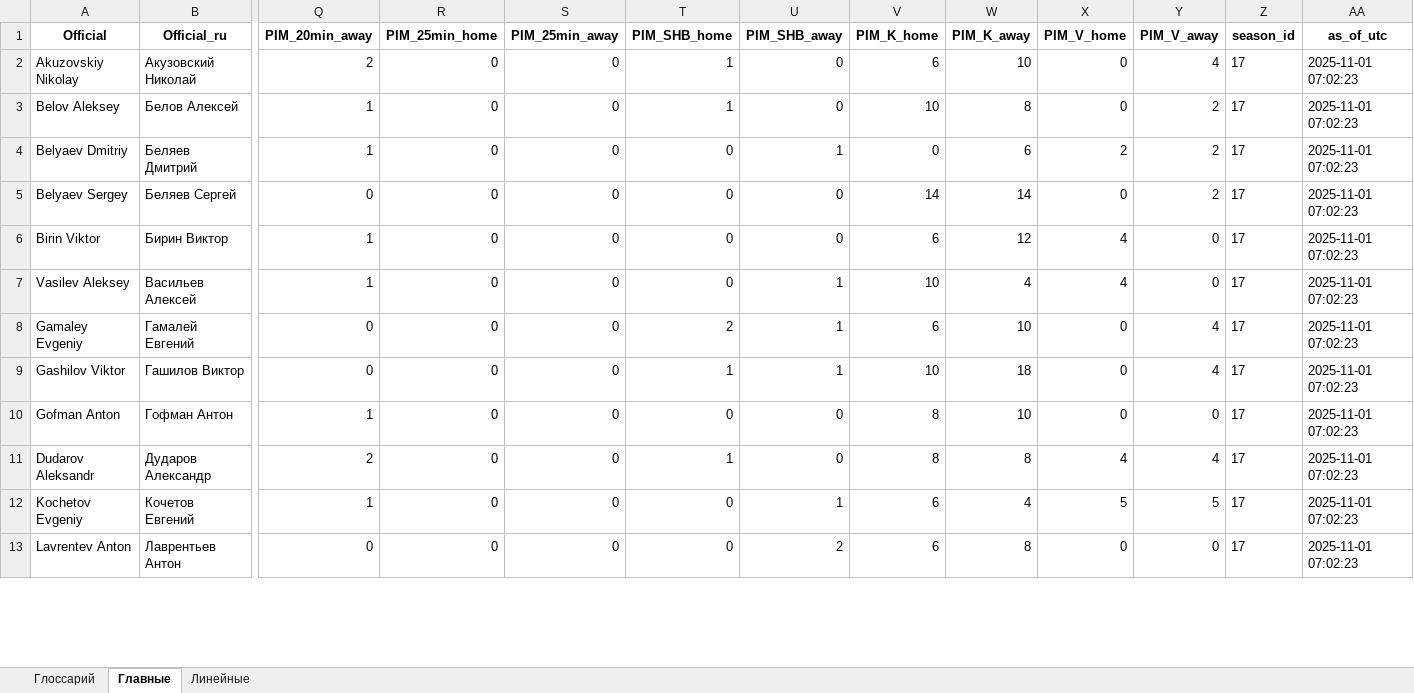
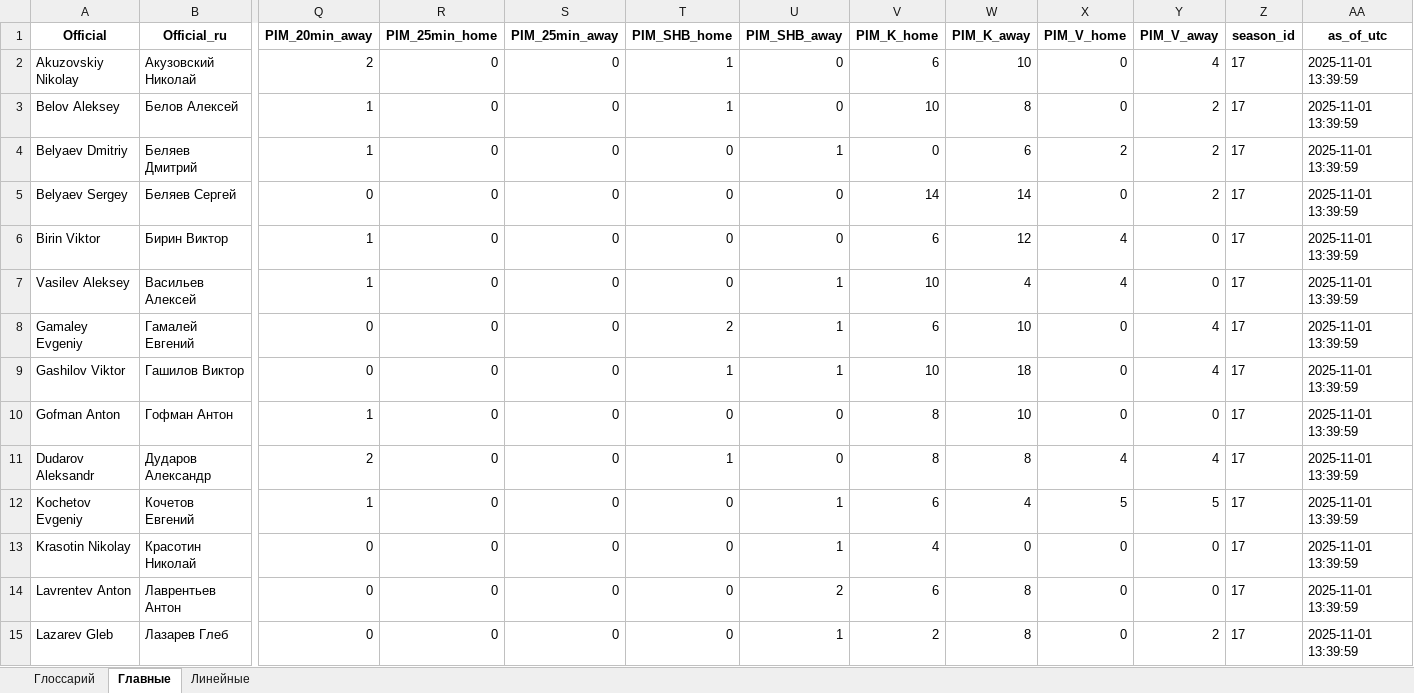
Before and after one commit to GG-Andrew/khl-cloud-results, an Excel workbook: khl/khl_referees_stats_1369.xlsx, sheet Главные, drawn as a sheet; only a part is shown, gaps mark what is left out; values as stored, in another font and other column widths than the file's, no borders; addresses are those after the commit; rows hold the shown columns only; the diff covers the shown part only; the diff names each change by its address in the sheet, - before the commit and + after, or states it on an @@ line.

```diff
--- a/khl/khl_referees_stats_1369.xlsx (sheet Главные)
+++ b/khl/khl_referees_stats_1369.xlsx (sheet Главные)
-AA2:AA12 (as_of_utc): 2025-11-01 07:02:23
+AA2:AA12 (as_of_utc): 2025-11-01 13:39:59
+row 13: Krasotin Nikolay | Красотин Николай | 0 | 0 | 0 | 0 | 1 | 4 | 0 | 0 | 0 | 17 | 2025-11-01 13:39:59
-AA14 (as_of_utc): 2025-11-01 07:02:23
+AA14 (as_of_utc): 2025-11-01 13:39:59
+row 15: Lazarev Gleb | Лазарев Глеб | 0 | 0 | 0 | 0 | 1 | 2 | 8 | 0 | 2 | 17 | 2025-11-01 13:39:59
```
Also changed, not shown: 2 removed rows and 11 edited cells elsewhere in this sheet, sheet Линейные, khl/Injuries_Master_Clubs.xlsx, khl/khl_players_stats_1369.xlsx, 5 other files.
